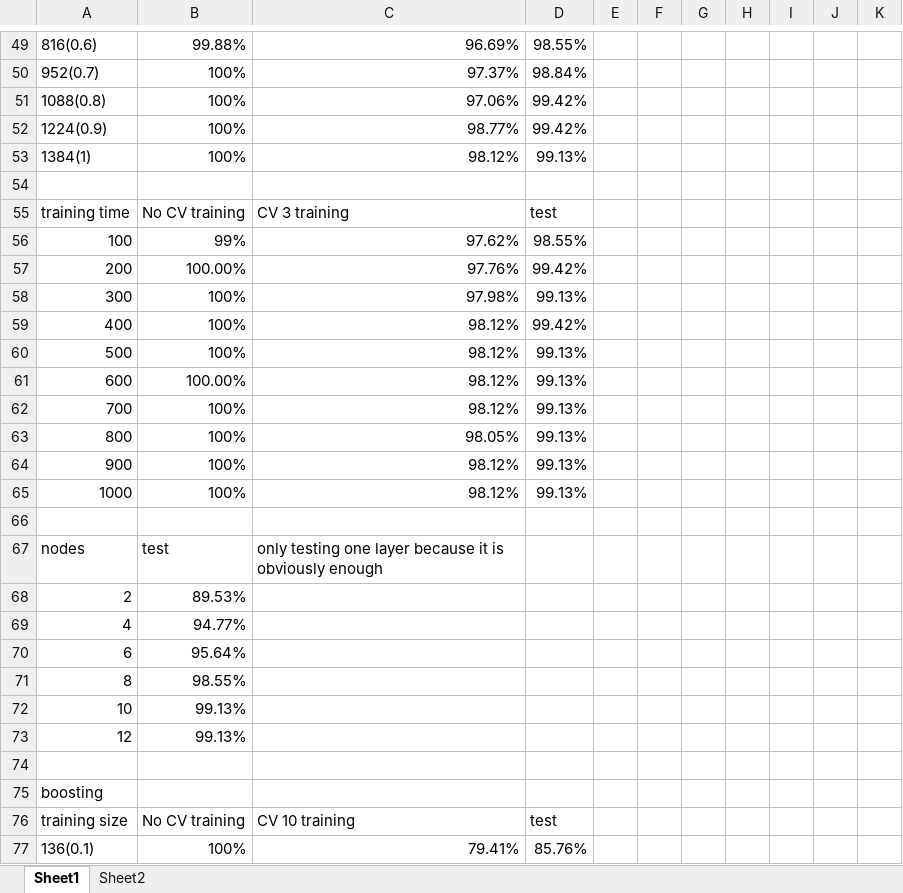
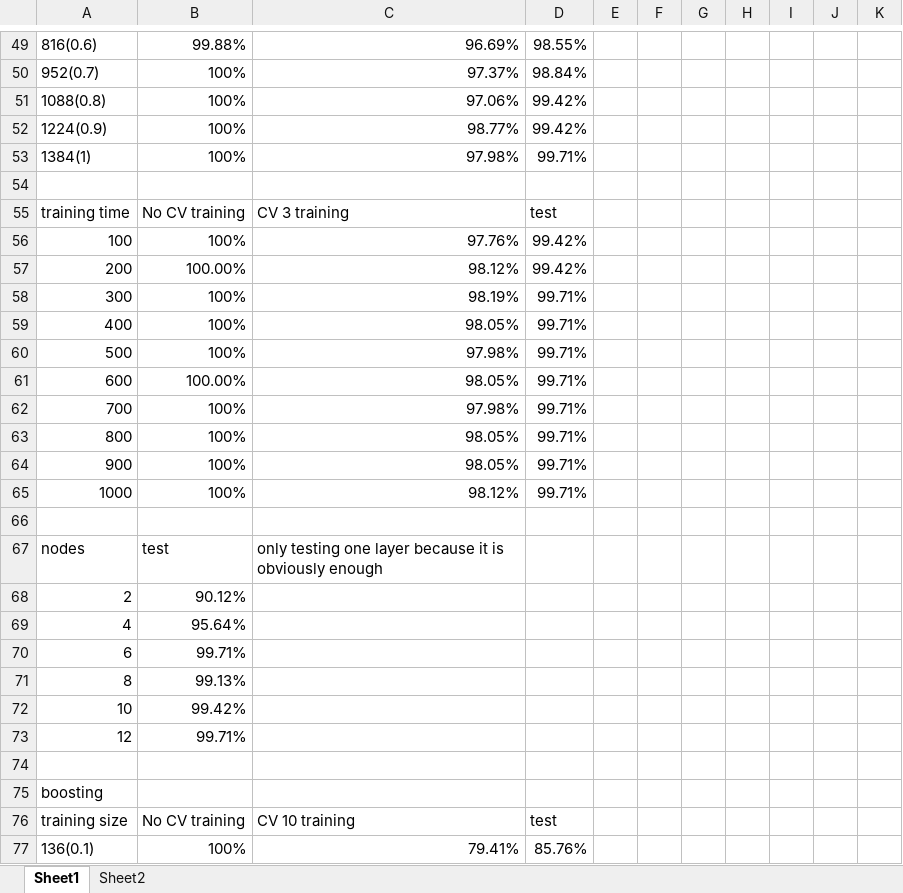
Before and after one commit to JingboWang1997/CS4641-MachineLearning, an Excel workbook: Assignment 1/record.xlsx, sheet Sheet1, drawn as a sheet; only a part is shown, gaps mark what is left out; values as stored, in another font and other column widths than the file's, no borders; charts and pictures not drawn; removed rows and columns are numbered as before the commit, all else as after; the diff covers the shown part only; the diff names each change by its address in the sheet, - before the commit and + after, or states it on an @@ line.

```diff
--- a/Assignment 1/record.xlsx (sheet Sheet1)
+++ b/Assignment 1/record.xlsx (sheet Sheet1)
-C53: 98.12%
+C53: 97.98%
-D53: 99.13%
+D53: 99.71%
-row 56: 100 | 99% | 97.62% | 98.55%
+row 56: 100 | 100% | 97.76% | 99.42%
-C57: 97.76%
+C57: 98.12%
-C58: 97.98%
+C58: 98.19%
-D58: 99.13%
+D58: 99.71%
-C59: 98.12%
+C59: 98.05%
-D59: 99.42%
+D59: 99.71%
-C60: 98.12%
+C60: 97.98%
-D60:D65: 99.13%
+D60:D65: 99.71%
-C61: 98.12%
+C61: 98.05%
-C62: 98.12%
+C62: 97.98%
-C64: 98.12%
+C64: 98.05%
-B68: 89.53%
+B68: 90.12%
-B69: 94.77%
+B69: 95.64%
-B70: 95.64%
+B70: 99.71%
-B71: 98.55%
+B71: 99.13%
-B72: 99.13%
+B72: 99.42%
-B73: 99.13%
+B73: 99.71%
```
Also changed, not shown: 1 added row, 1 removed row, 110 edited cells and cell formats elsewhere in this sheet, charts or pictures, 3 other files.
